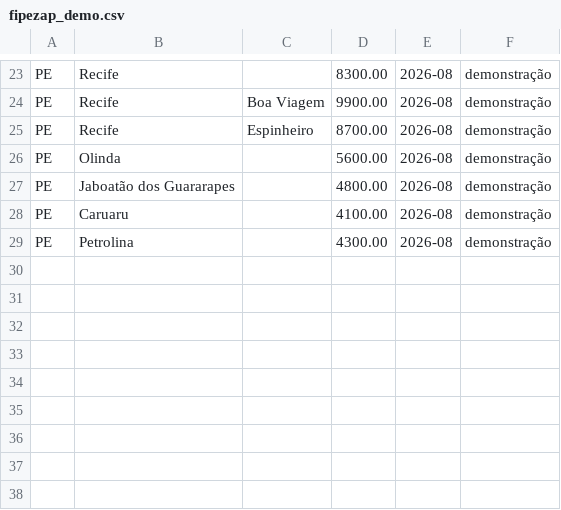
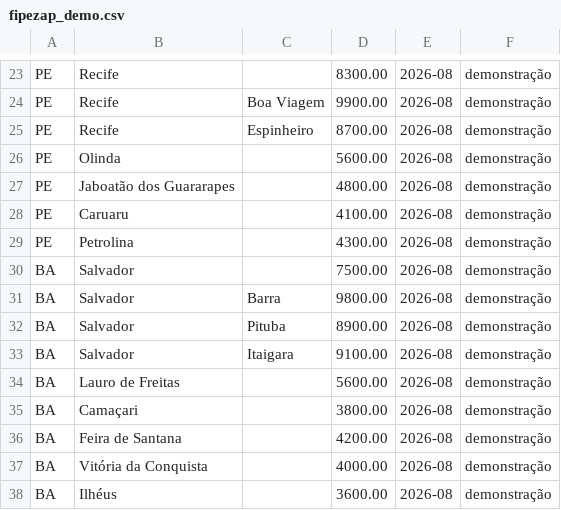
Before and after one commit to albeltrao/leilao-radar, a CSV file: backend/src/radar/data/fipezap_demo.csv, drawn as a sheet; only a part is shown, gaps mark what is left out; the diff names each change by its address in the sheet, - before the commit and + after, or states it on an @@ line.

```diff
--- a/backend/src/radar/data/fipezap_demo.csv
+++ b/backend/src/radar/data/fipezap_demo.csv
+row 30: BA | Salvador |  | 7500.00 | 2026-08 | demonstração
+row 31: BA | Salvador | Barra | 9800.00 | 2026-08 | demonstração
+row 32: BA | Salvador | Pituba | 8900.00 | 2026-08 | demonstração
+row 33: BA | Salvador | Itaigara | 9100.00 | 2026-08 | demonstração
+row 34: BA | Lauro de Freitas |  | 5600.00 | 2026-08 | demonstração
+row 35: BA | Camaçari |  | 3800.00 | 2026-08 | demonstração
+row 36: BA | Feira de Santana |  | 4200.00 | 2026-08 | demonstração
+row 37: BA | Vitória da Conquista |  | 4000.00 | 2026-08 | demonstração
+row 38: BA | Ilhéus |  | 3600.00 | 2026-08 | demonstração
```
Also changed, not shown: backend/src/radar/data/fipe_espelho_demo.csv, backend/src/radar/data/municipios_centroides.csv, 30 other files.
